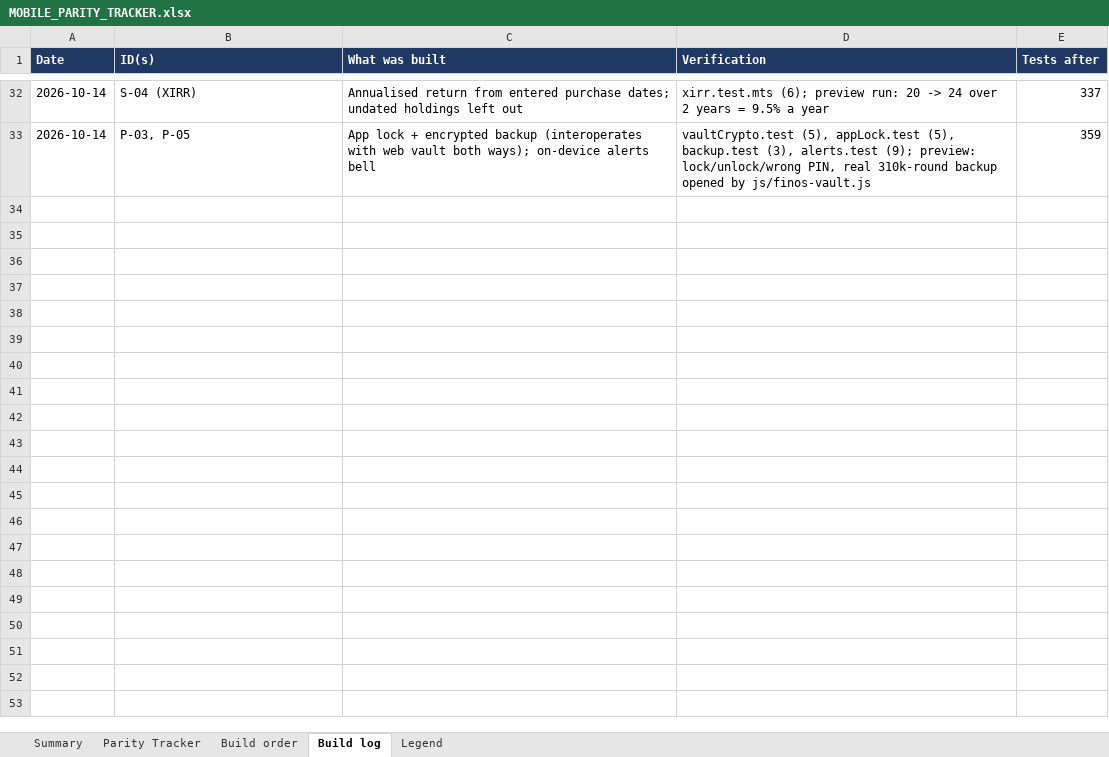
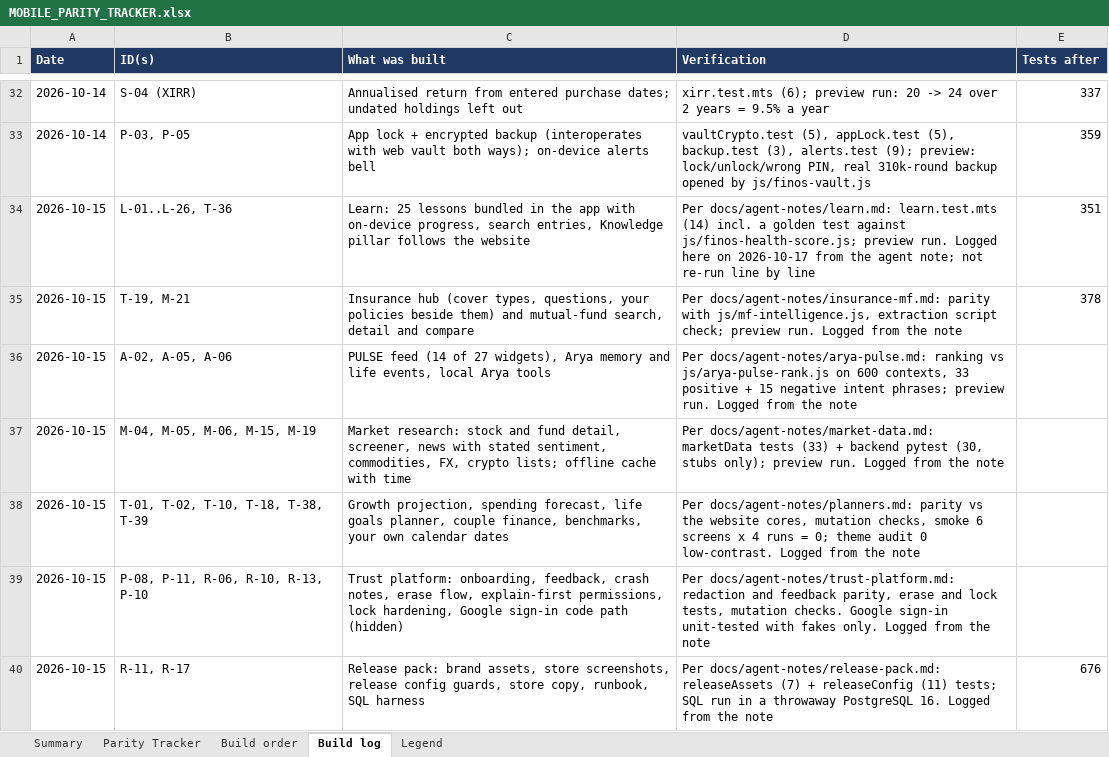
Before and after one commit to vikasmanjunath-dev/FIN-OS, an Excel workbook: docs/MOBILE_PARITY_TRACKER.xlsx, sheet Build log, drawn as a sheet; only a part is shown, gaps mark what is left out; values as stored, in another font and other column widths than the file's, no borders; the diff covers the shown part only; the diff names each change by its address in the sheet, - before the commit and + after, or states it on an @@ line.

Commit message:
Mobile polish: cross-links, honest Home greeting and strip, no assumed ages, Hindi first pass, release docs
- Budget to Forecast, Goals to Life goals, Portfolio to Growth, Insurance tracker to hub, Watchlist rows to research,
  feedback prompt on the Money Score result
- Home: greeting names the person only when a name is recorded, N-day streak, strip of savings rate / net worth /
  Money Score from recorded facts, hideable (Settings brings it back)
- an unknown age is never replaced by 30 (insurance gaps, Money Score, PULSE, life events); privacy notice says an
  unreadable value is kept on the phone until erase, with a guard test
- Budget / Goals inputs no longer clip long figures; Portfolio header wraps; smoke script now renders populated Portfolio
- Hindi: about 200 short first-pass entries (unreviewed)
- runbook and device checklist brought up to date; parity tracker rows audited against the code; build log extended

```diff
--- a/docs/MOBILE_PARITY_TRACKER.xlsx (sheet Build log)
+++ b/docs/MOBILE_PARITY_TRACKER.xlsx (sheet Build log)
+row 34: 2026-10-15 | L-01..L-26, T-36 | Learn: 25 lessons bundled in the app with on-device progress, search entries, Knowledge pillar follows the website | Per docs/agent-notes/learn.md: learn.test.mts (14) incl. a golden test against js/finos-health-score.js; preview run. Logged here on 2026-10-17 from the agent note; not re-run line by line | 351
+row 35: 2026-10-15 | T-19, M-21 | Insurance hub (cover types, questions, your policies beside them) and mutual-fund search, detail and compare | Per docs/agent-notes/insurance-mf.md: parity with js/mf-intelligence.js, extraction script check; preview run. Logged from the note | 378
+row 36: 2026-10-15 | A-02, A-05, A-06 | PULSE feed (14 of 27 widgets), Arya memory and life events, local Arya tools | Per docs/agent-notes/arya-pulse.md: ranking vs js/arya-pulse-rank.js on 600 contexts, 33 positive + 15 negative intent phrases; preview run. Logged from the note
+row 37: 2026-10-15 | M-04, M-05, M-06, M-15, M-19 | Market research: stock and fund detail, screener, news with stated sentiment, commodities, FX, crypto lists; offline cache with time | Per docs/agent-notes/market-data.md: marketData tests (33) + backend pytest (30, stubs only); preview run. Logged from the note
+row 38: 2026-10-15 | T-01, T-02, T-10, T-18, T-38, T-39 | Growth projection, spending forecast, life goals planner, couple finance, benchmarks, your own calendar dates | Per docs/agent-notes/planners.md: parity vs the website cores, mutation checks, smoke 6 screens x 4 runs = 0; theme audit 0 low-contrast. Logged from the note
+row 39: 2026-10-15 | P-08, P-11, R-06, R-10, R-13, P-10 | Trust platform: onboarding, feedback, crash notes, erase flow, explain-first permissions, lock hardening, Google sign-in code path (hidden) | Per docs/agent-notes/trust-platform.md: redaction and feedback parity, erase and lock tests, mutation checks. Google sign-in unit-tested with fakes only. Logged from the note
+row 40: 2026-10-15 | R-11, R-17 | Release pack: brand assets, store screenshots, release config guards, store copy, runbook, SQL harness | Per docs/agent-notes/release-pack.md: releaseAssets (7) + releaseConfig (11) tests; SQL run in a throwaway PostgreSQL 16. Logged from the note | 676
```
Also changed, not shown: 7 added rows elsewhere in this sheet, sheet Parity Tracker, sheet Summary, 26 other files.
